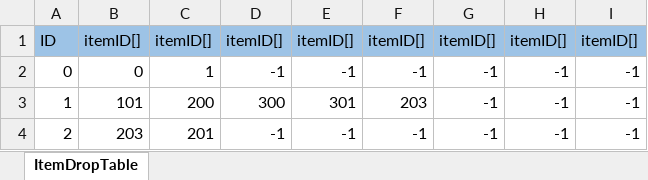
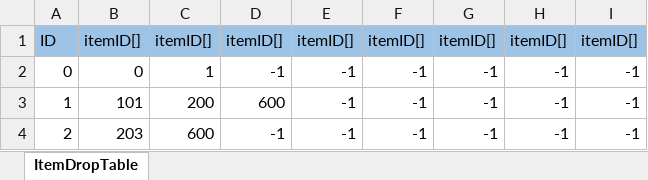
Before and after one commit to nobuRogue/2DRoguelike, an Excel workbook: Assets/Resources/MasterData/ItemDropTable.xlsx, sheet ItemDropTable, drawn as a sheet; values as stored, in another font and other column widths than the file's, no borders; the diff names each change by its address in the sheet, - before the commit and + after, or states it on an @@ line.

```diff
--- a/Assets/Resources/MasterData/ItemDropTable.xlsx (sheet ItemDropTable)
+++ b/Assets/Resources/MasterData/ItemDropTable.xlsx (sheet ItemDropTable)
-D3: 300
+D3: 600
-E3: 301
+E3: -1
-F3: 203
+F3: -1
-C4: 201
+C4: 600
```
Also changed, not shown: Assets/Resources/MasterData/ItemData.xlsx, Assets/Resources/MasterData/MessageData.xlsx, 23 other files.
